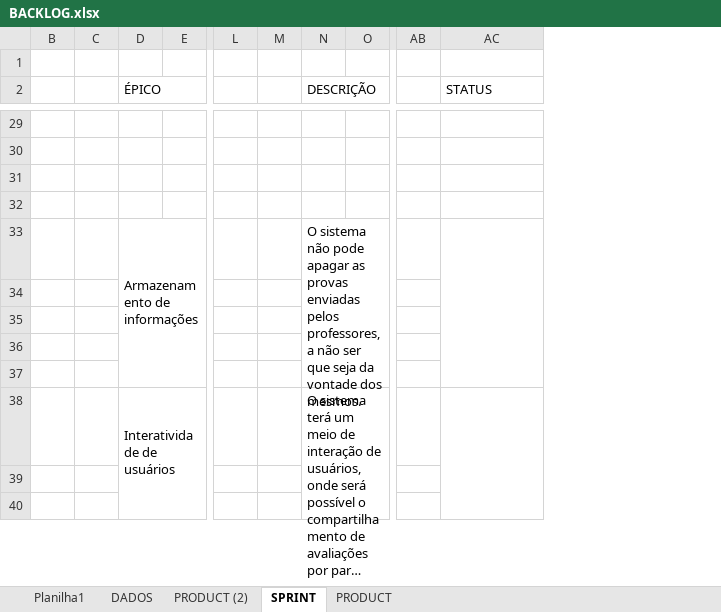
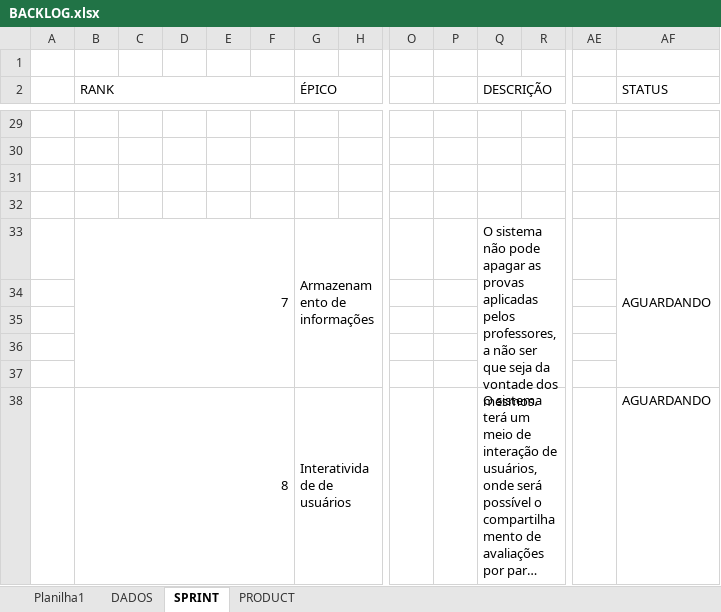
Before and after one commit to Megabrain-API/API, an Excel workbook: BACKLOG.xlsx, sheet SPRINT, drawn as a sheet; only a part is shown, gaps mark what is left out; long unchanged cells end in …; values as stored, in another font and other column widths than the file's, no cell formats; conditional formats not drawn; removed rows and columns are numbered as before the commit, all else as after; rows hold the shown columns only; the diff covers the shown part only; the diff names each change by its address in the sheet, - before the commit and + after, or states it on an @@ line.

Commit message:
Documentação do projeto
Backlog e Documentação corrigidas, pronto para apresentar para o professor, arrumei user stories e descrições.

Signed-off-by: FelipeCafalloni <147274578+FelipeCafalloni@users.noreply.github.com>

```diff
--- a/BACKLOG.xlsx (sheet SPRINT)
+++ b/BACKLOG.xlsx (sheet SPRINT)
-sheet tab: PRODUCT (2)
+column B (RANK), rows 33-38: 7 |  |  |  |  | 8
+column D, empty
+column E, empty
+column F, empty
-Q33 (DESCRIÇÃO): …as provas enviadas pelos professores,…
+Q33 (DESCRIÇÃO): …as provas aplicadas pelos professores,…
-AF33 (STATUS): (empty)
+AF33 (STATUS): AGUARDANDO
-AF38 (STATUS): (empty)
+AF38 (STATUS): AGUARDANDO
-AC38:AC42 merged
-row 39: (empty)
-row 40: (empty)
```
Also changed, not shown: 3 added rows, 11 removed rows, 8 edited cells and merged cells elsewhere in this sheet, sheet PRODUCT, cell formats, 1 other file.
